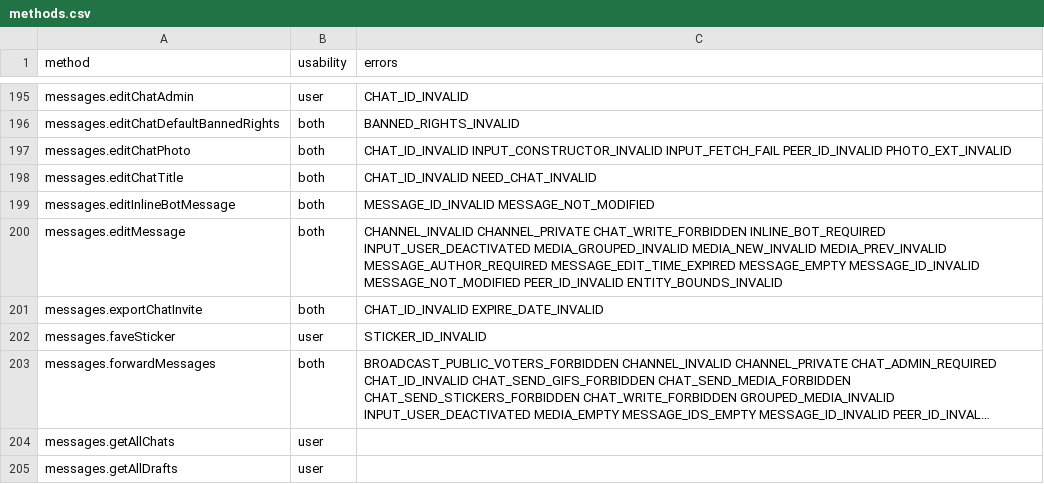
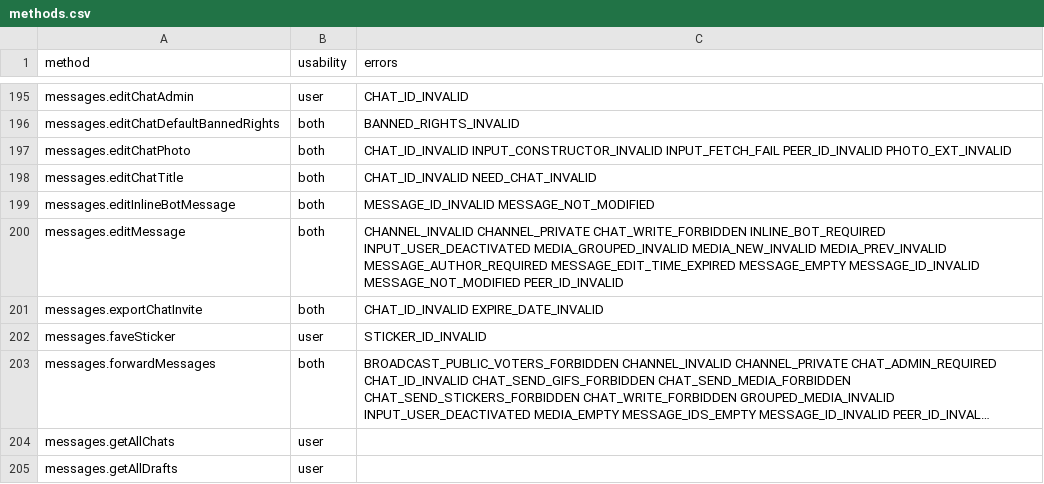
Before and after one commit to unknownkz/Telethon, a CSV file: telethon_generator/data/methods.csv, drawn as a sheet; only a part is shown, gaps mark what is left out; long unchanged cells end in ….

Commit message:
.
Signed-off-by: unknownkz <unknownkz@outlook.co.id>

```diff
--- a/telethon_generator/data/methods.csv
+++ b/telethon_generator/data/methods.csv
@@ -199,3 +199,3 @@ messages.editChatTitle,both,CHAT_ID_INVALID NEED_CHAT_INVALID
 messages.editInlineBotMessage,both,MESSAGE_ID_INVALID MESSAGE_NOT_MODIFIED
-messages.editMessage,both,CHANNEL_INVALID CHANNEL_PRIVATE CHAT_WRITE_FORBIDDEN INLINE_BOT_REQUIRED INPUT_USER_DEACTIVATED MEDIA_GROUPED_INVALID MEDIA_NEW_INVALID MEDIA_PREV_INVALID MESSAGE_AUTHOR_REQUIRED MESSAGE_EDIT_TIME_EXPIRED MESSAGE_EMPTY MESSAGE_ID_INVALID MESSAGE_NOT_MODIFIED PEER_ID_INVALID ENTITY_BOUNDS_INVALID
+messages.editMessage,both,CHANNEL_INVALID CHANNEL_PRIVATE CHAT_WRITE_FORBIDDEN INLINE_BOT_REQUIRED INPUT_USER_DEACTIVATED MEDIA_GROUPED_INVALID MEDIA_NEW_INVALID MEDIA_PREV_INVALID MESSAGE_AUTHOR_REQUIRED MESSAGE_EDIT_TIME_EXPIRED MESSAGE_EMPTY MESSAGE_ID_INVALID MESSAGE_NOT_MODIFIED PEER_ID_INVALID
 messages.exportChatInvite,both,CHAT_ID_INVALID EXPIRE_DATE_INVALID
```
